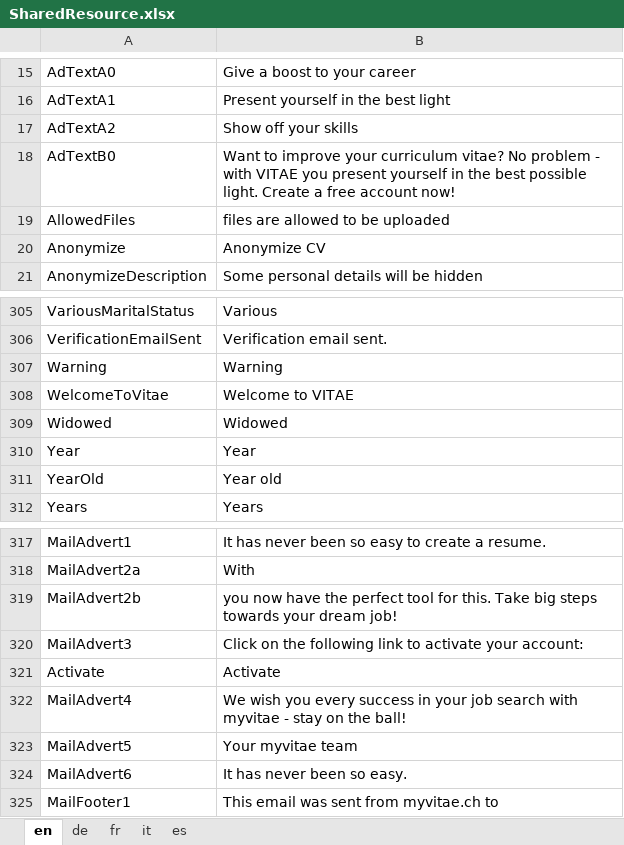
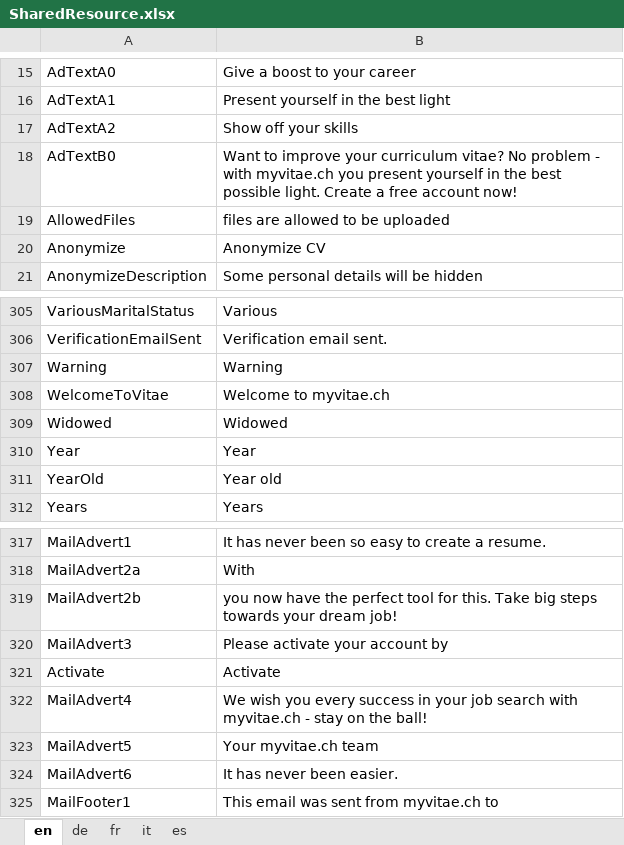
Before and after one commit to theodoracatos/vitae, an Excel workbook: Vitae/Library/Resources/SharedResource.xlsx, sheet en, drawn as a sheet; only a part is shown, gaps mark what is left out; values as stored, in another font and other column widths than the file's, no borders; the diff names each change by its address in the sheet, - before the commit and + after, or states it on an @@ line.

```diff
--- a/Vitae/Library/Resources/SharedResource.xlsx (sheet en)
+++ b/Vitae/Library/Resources/SharedResource.xlsx (sheet en)
-B18: …- with VITAE you present…
+B18: …- with myvitae.ch you present…
-B308: Welcome to VITAE
+B308: Welcome to myvitae.ch
-B320: Click on the following link to activate your account:
+B320: Please activate your account by
-B322: …search with myvitae - stay…
+B322: …search with myvitae.ch - stay…
-B323: Your myvitae team
+B323: Your myvitae.ch team
-B324: It has never been so easy.
+B324: It has never been easier.
```
Also changed, not shown: sheet de, sheet fr, sheet it, sheet es, 49 other files.
